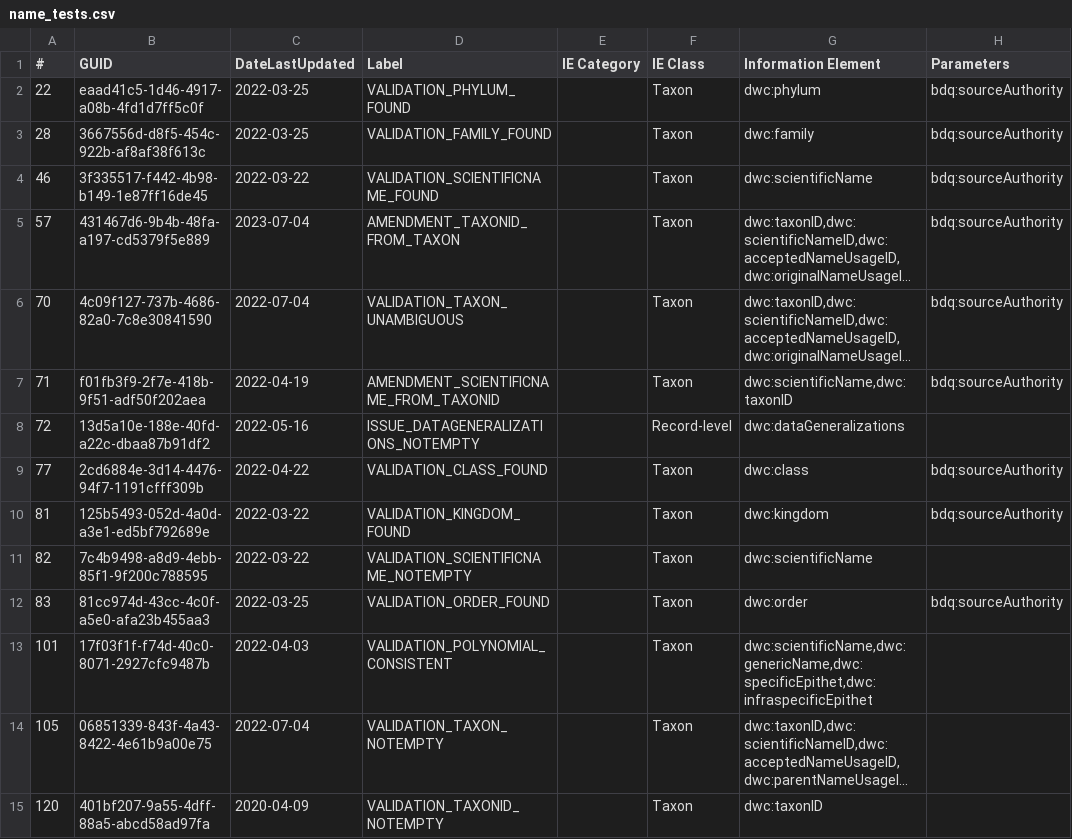
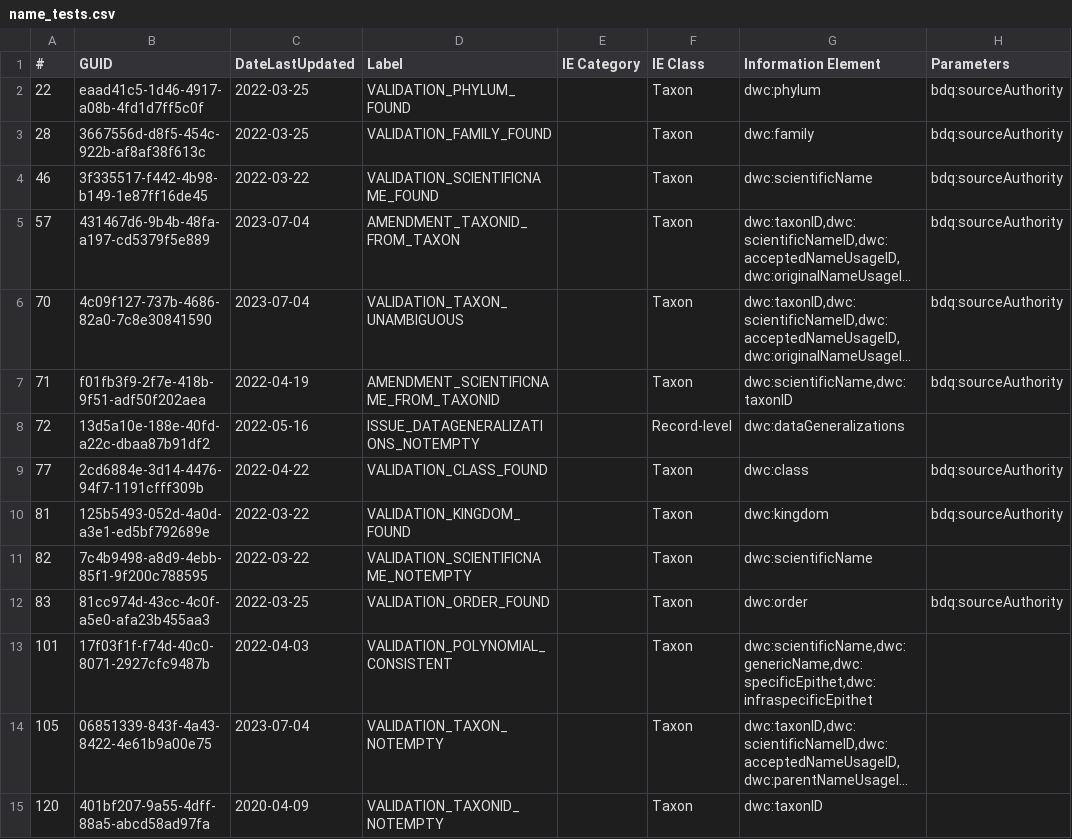
Before and after one commit to FilteredPush/sci_name_qc, a CSV file: generation/name_tests.csv, drawn as a sheet; only a part is shown; long unchanged cells end in …; the diff names each change by its address in the sheet, - before the commit and + after, or states it on an @@ line.

Commit message:
Work in progress updating tests and metadata to 2023-07-10 tdwg/bdq specifications.  Updating generation csv and turtle, along with  TODO and stubs for updates from TG2 call 2023-07-10.

```diff
--- a/generation/name_tests.csv
+++ b/generation/name_tests.csv
-C6 (DateLastUpdated): 2022-07-04
+C6 (DateLastUpdated): 2023-07-04
-C14 (DateLastUpdated): 2022-07-04
+C14 (DateLastUpdated): 2023-07-04
```
Also changed, not shown: 3 other files.
